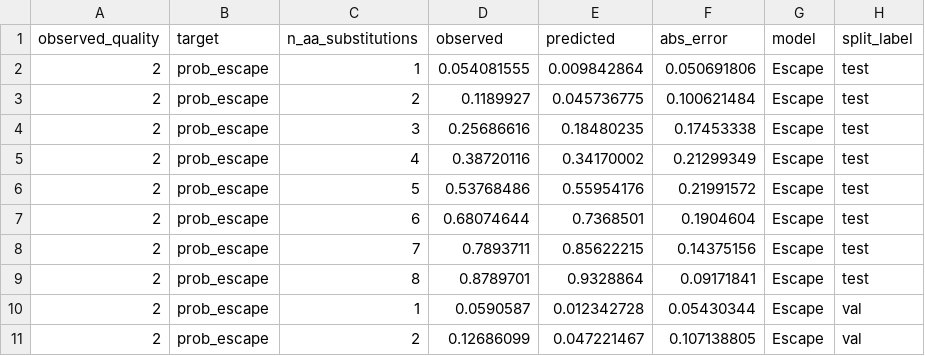
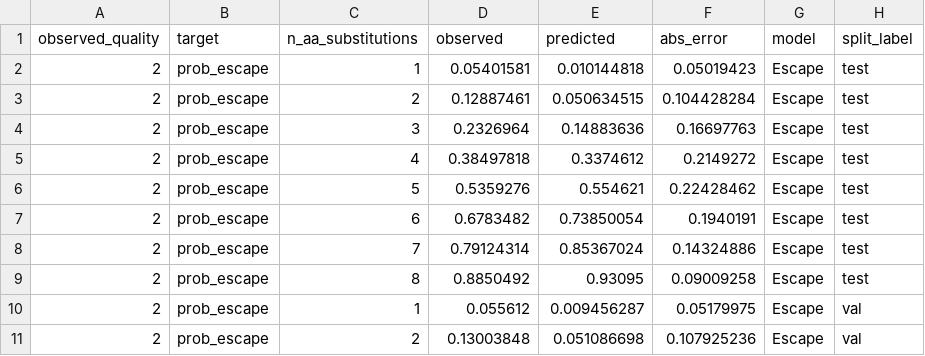
Before and after one commit to jbloomlab/polyclonal, a CSV file: notebooks/torchdms_results/noisy_3conc_4muts/run.error-summary.csv, drawn as a sheet; only a part is shown; the diff covers the shown part only; the diff names each change by its address in the sheet, - before the commit and + after, or states it on an @@ line.

```diff
--- a/notebooks/torchdms_results/noisy_3conc_4muts/run.error-summary.csv
+++ b/notebooks/torchdms_results/noisy_3conc_4muts/run.error-summary.csv
-D2 (observed): 0.054081555
+D2 (observed): 0.05401581
-E2 (predicted): 0.009842864
+E2 (predicted): 0.010144818
-F2 (abs_error): 0.050691806
+F2 (abs_error): 0.05019423
-D3 (observed): 0.1189927
+D3 (observed): 0.12887461
-E3 (predicted): 0.045736775
+E3 (predicted): 0.050634515
-F3 (abs_error): 0.100621484
+F3 (abs_error): 0.104428284
-D4 (observed): 0.25686616
+D4 (observed): 0.2326964
-E4 (predicted): 0.18480235
+E4 (predicted): 0.14883636
-F4 (abs_error): 0.17453338
+F4 (abs_error): 0.16697763
-D5 (observed): 0.38720116
+D5 (observed): 0.38497818
-E5 (predicted): 0.34170002
+E5 (predicted): 0.3374612
-F5 (abs_error): 0.21299349
+F5 (abs_error): 0.2149272
-D6 (observed): 0.53768486
+D6 (observed): 0.5359276
-E6 (predicted): 0.55954176
+E6 (predicted): 0.554621
-F6 (abs_error): 0.21991572
+F6 (abs_error): 0.22428462
-D7 (observed): 0.68074644
+D7 (observed): 0.6783482
-E7 (predicted): 0.7368501
+E7 (predicted): 0.73850054
-F7 (abs_error): 0.1904604
+F7 (abs_error): 0.1940191
-D8 (observed): 0.7893711
+D8 (observed): 0.79124314
-E8 (predicted): 0.85622215
+E8 (predicted): 0.85367024
-F8 (abs_error): 0.14375156
+F8 (abs_error): 0.14324886
-D9 (observed): 0.8789701
+D9 (observed): 0.8850492
-E9 (predicted): 0.9328864
+E9 (predicted): 0.93095
-F9 (abs_error): 0.09171841
+F9 (abs_error): 0.09009258
-D10 (observed): 0.0590587
+D10 (observed): 0.055612
-E10 (predicted): 0.012342728
+E10 (predicted): 0.009456287
-F10 (abs_error): 0.05430344
+F10 (abs_error): 0.05179975
-D11 (observed): 0.12686099
+D11 (observed): 0.13003848
-E11 (predicted): 0.047221467
+E11 (predicted): 0.051086698
-F11 (abs_error): 0.107138805
+F11 (abs_error): 0.107925236
```
Also changed, not shown: 42 edited cells elsewhere in this file, notebooks/torchdms_results/noisy_3conc_1muts/run.error-summary.csv, notebooks/torchdms_results/noisy_3conc_2muts/run.error-summary.csv, 38 other files.
